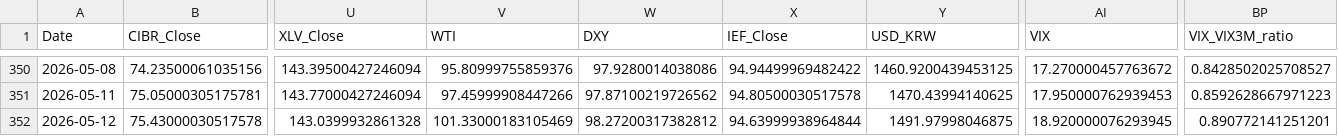
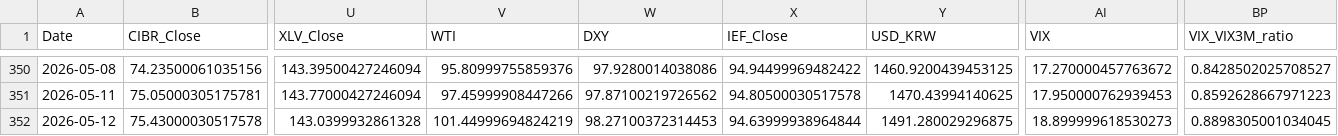
Before and after one commit to daifulee/argus-public-data, a CSV file: argus_data.csv, drawn as a sheet; only a part is shown, gaps mark what is left out; the diff names each change by its address in the sheet, - before the commit and + after, or states it on an @@ line.

```diff
--- a/argus_data.csv
+++ b/argus_data.csv
-V352 (WTI): 101.33000183105469
+V352 (WTI): 101.44999694824219
-W352 (DXY): 98.27200317382812
+W352 (DXY): 98.27100372314453
-Y352 (USD_KRW): 1491.97998046875
+Y352 (USD_KRW): 1491.280029296875
-AI352 (VIX): 18.920000076293945
+AI352 (VIX): 18.899999618530273
-BP352 (VIX_VIX3M_ratio): 0.890772141251201
+BP352 (VIX_VIX3M_ratio): 0.8898305001034045
```
Also changed, not shown: 2 other files.
